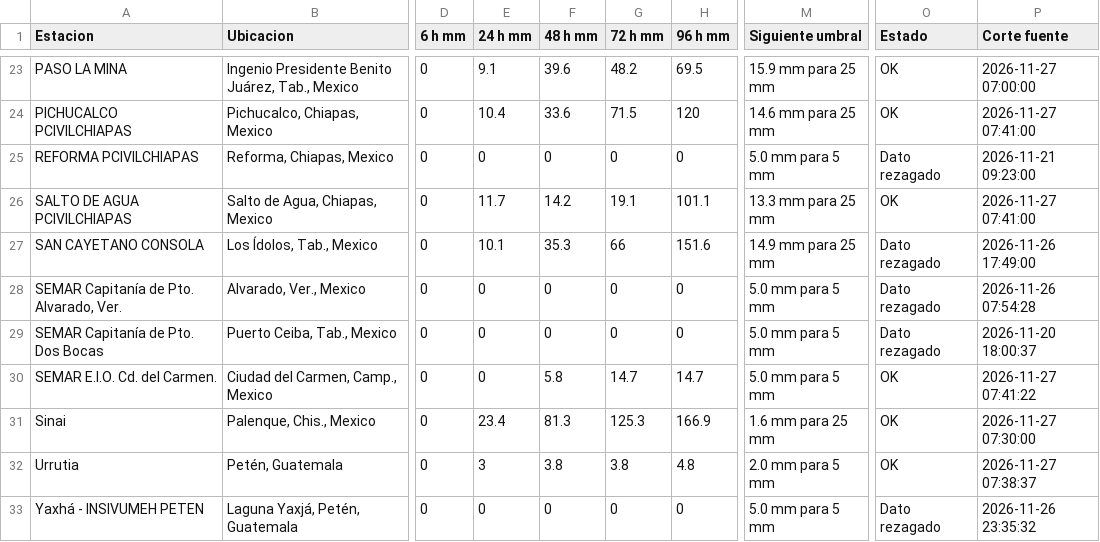
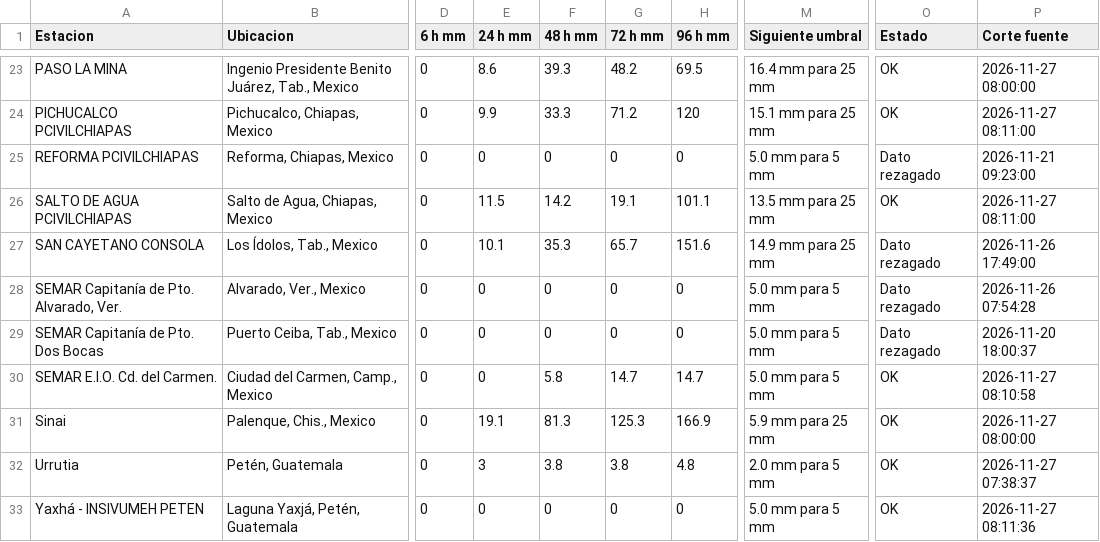
Before and after one commit to SISTEMAPCTAB/Agente-Hidrometeorologico-Cloud, a CSV file: data/weatherlink/Tabla_WeatherLink_Cloud.csv, drawn as a sheet; only a part is shown, gaps mark what is left out; the diff covers the shown part only; the diff names each change by its address in the sheet, - before the commit and + after, or states it on an @@ line.

```diff
--- a/data/weatherlink/Tabla_WeatherLink_Cloud.csv
+++ b/data/weatherlink/Tabla_WeatherLink_Cloud.csv
-E23 (24 h mm): 9.1
+E23 (24 h mm): 8.6
-F23 (48 h mm): 39.6
+F23 (48 h mm): 39.3
-M23 (Siguiente umbral): 15.9 mm para 25 mm
+M23 (Siguiente umbral): 16.4 mm para 25 mm
-P23 (Corte fuente): 2026-11-27 07:00:00
+P23 (Corte fuente): 2026-11-27 08:00:00
-E24 (24 h mm): 10.4
+E24 (24 h mm): 9.9
-F24 (48 h mm): 33.6
+F24 (48 h mm): 33.3
-G24 (72 h mm): 71.5
+G24 (72 h mm): 71.2
-M24 (Siguiente umbral): 14.6 mm para 25 mm
+M24 (Siguiente umbral): 15.1 mm para 25 mm
-P24 (Corte fuente): 2026-11-27 07:41:00
+P24 (Corte fuente): 2026-11-27 08:11:00
-E26 (24 h mm): 11.7
+E26 (24 h mm): 11.5
-M26 (Siguiente umbral): 13.3 mm para 25 mm
+M26 (Siguiente umbral): 13.5 mm para 25 mm
-P26 (Corte fuente): 2026-11-27 07:41:00
+P26 (Corte fuente): 2026-11-27 08:11:00
-G27 (72 h mm): 66
+G27 (72 h mm): 65.7
-P30 (Corte fuente): 2026-11-27 07:41:22
+P30 (Corte fuente): 2026-11-27 08:10:58
-E31 (24 h mm): 23.4
+E31 (24 h mm): 19.1
-M31 (Siguiente umbral): 1.6 mm para 25 mm
+M31 (Siguiente umbral): 5.9 mm para 25 mm
-P31 (Corte fuente): 2026-11-27 07:30:00
+P31 (Corte fuente): 2026-11-27 08:00:00
-O33 (Estado): Dato rezagado
+O33 (Estado): OK
-P33 (Corte fuente): 2026-11-26 23:35:32
+P33 (Corte fuente): 2026-11-27 08:11:36
```
Also changed, not shown: 36 edited cells elsewhere in this file, 7 other files.
